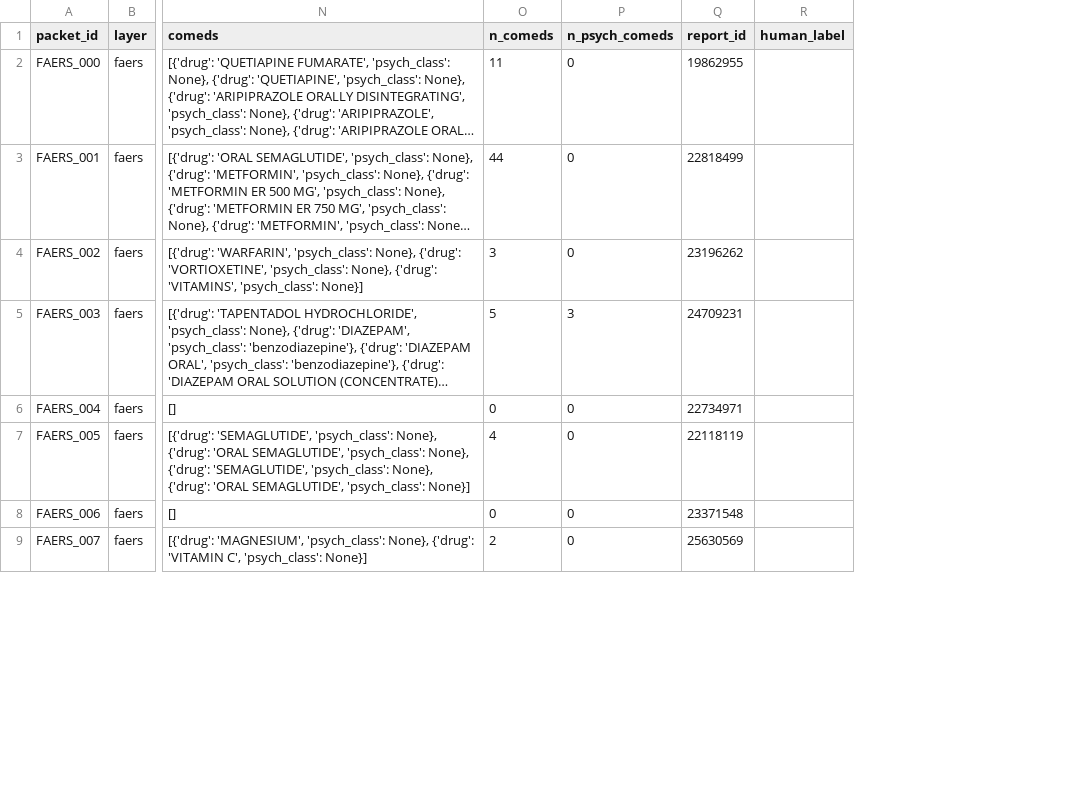
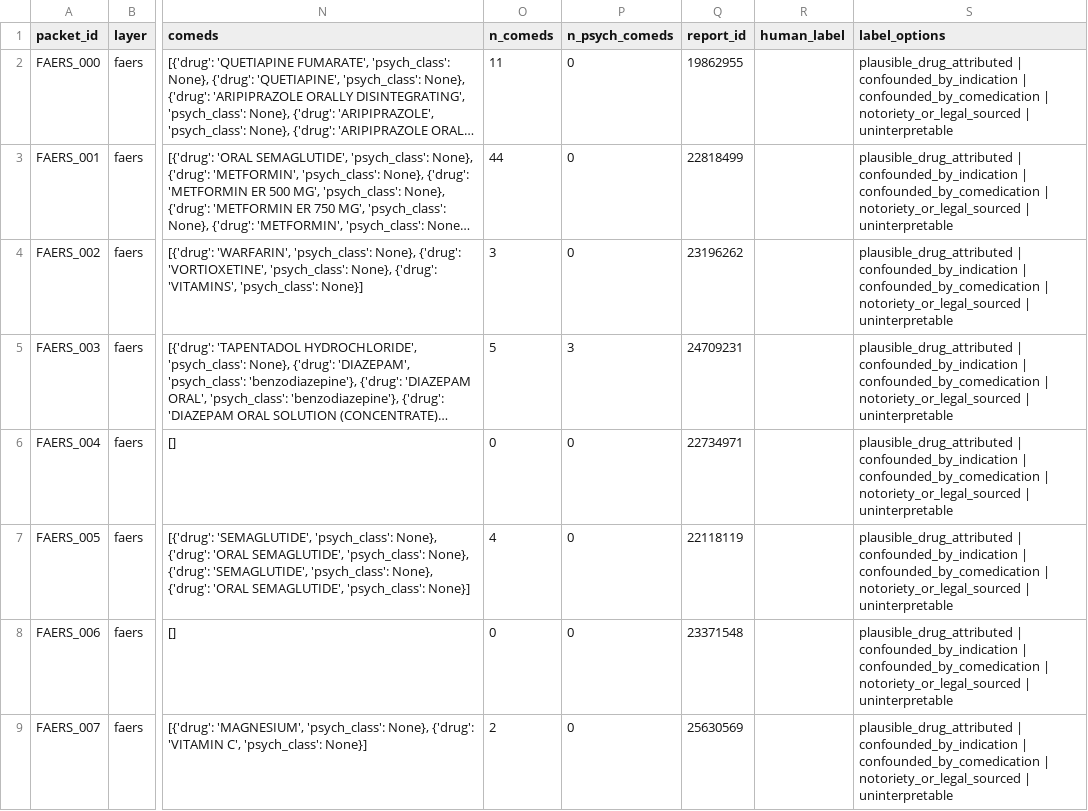
Before and after one commit to dafraile/glp1-neuropsych-safety, a CSV file: packets/adjudicate_faers.csv, drawn as a sheet; only a part is shown, gaps mark what is left out; long unchanged cells end in …; the diff names each change by its address in the sheet, - before the commit and + after, or states it on an @@ line.

Commit message:
Add label_options column to adjudication packets (inline allowed-value menu)
Corrects the extraction outcome_category vocabulary to the true 8 values from
study_table.csv (adds suicidality/suicidal-behaviour composite and
neuropsychiatric non-core; drops the non-existent 'intentional self-injury').

```diff
--- a/packets/adjudicate_faers.csv
+++ b/packets/adjudicate_faers.csv
+column S (label_options), rows 2-9: all plausible_drug_attributed | confounded_by_indication | confounded_by_comedication | notoriety_or_legal_sourced | uninterpretable
```
Also changed, not shown: packets/adjudicate_extraction.csv, packets/adjudicate_rob.csv, 1 other file.
